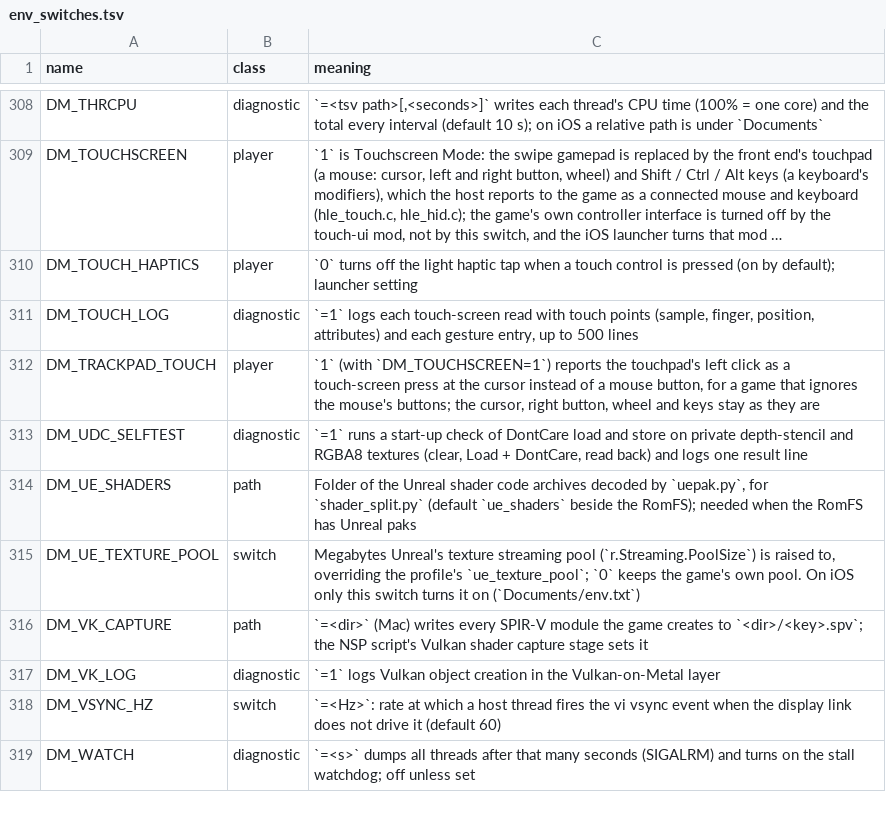
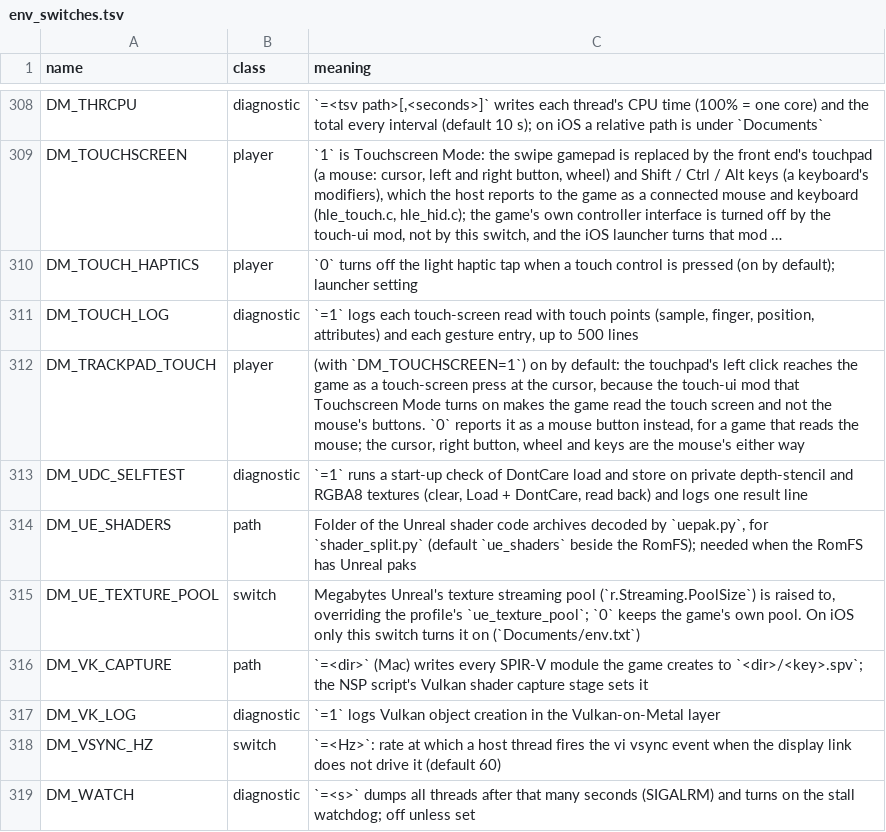
Before and after one commit to Laxxedd/LoR-NX, a TSV file: docs/env_switches.tsv, drawn as a sheet; only a part is shown, gaps mark what is left out; long unchanged cells end in ….

Commit message:
fix(controls): fix mouse input not being received

```diff
--- a/docs/env_switches.tsv
+++ b/docs/env_switches.tsv
@@ -311,3 +311,3 @@ DM_TOUCH_HAPTICS	player	`0` turns off the light haptic tap when a touch control
 DM_TOUCH_LOG	diagnostic	`=1` logs each touch-screen read with touch points (sample, finger, position, attributes) and each gesture entry, up to 500 lines
-DM_TRACKPAD_TOUCH	player	`1` (with `DM_TOUCHSCREEN=1`) reports the touchpad's left click as a touch-screen press at the cursor instead of a mouse button, for a game that ignores the mouse's buttons; the cursor, right button, wheel and keys stay as they are
+DM_TRACKPAD_TOUCH	player	(with `DM_TOUCHSCREEN=1`) on by default: the touchpad's left click reaches the game as a touch-screen press at the cursor, because the touch-ui mod that Touchscreen Mode turns on makes the game read the touch screen and not the mouse's buttons. `0` reports it as a mouse button instead, for a game that reads the mouse; the cursor, right button, wheel and keys are the mouse's either way
 DM_UDC_SELFTEST	diagnostic	`=1` runs a start-up check of DontCare load and store on private depth-stencil and RGBA8 textures (clear, Load + DontCare, read back) and logs one result line
```
Also changed, not shown: 6 other files.
